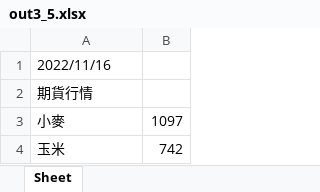
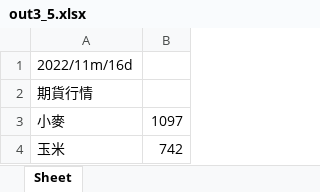
Before and after one commit to yihjie/Python_ML, an Excel workbook: Python操作Excel/Ch03_讀取與寫入儲存格內容/out3_5.xlsx, sheet Sheet, drawn as a sheet; values as stored, in another font and other column widths than the file's, no borders; the diff names each change by its address in the sheet, - before the commit and + after, or states it on an @@ line.

```diff
--- a/Python操作Excel/Ch03_讀取與寫入儲存格內容/out3_5.xlsx (sheet Sheet)
+++ b/Python操作Excel/Ch03_讀取與寫入儲存格內容/out3_5.xlsx (sheet Sheet)
-A1: 2022/11/16
+A1: 2022/11m/16d
```
Also changed, not shown: 4 other files.
